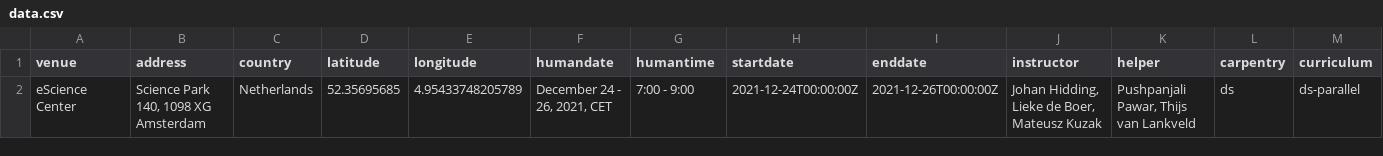
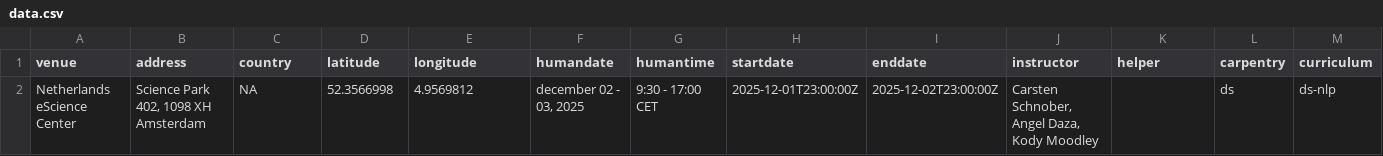
Before and after one commit to esciencecenter-digital-skills/2025-12-02-ds-nlp, a CSV file: _data/data.csv, drawn as a sheet; only a part is shown; removed rows and columns are numbered as before the commit, all else as after; rows hold the shown columns only; the diff names each change by its address in the sheet, - before the commit and + after, or states it on an @@ line.

Commit message:
update data.csv

```diff
--- a/_data/data.csv
+++ b/_data/data.csv
-row 2: eScience Center | Science Park 140, 1098 XG Amsterdam | Netherlands | 52.35695685 | 4.95433748205789 | December 24 - 26, 2021, CET | 7:00 - 9:00 | 2021-12-24T00:00:00Z | 2021-12-26T00:00:00Z | Johan Hidding, Lieke de Boer, Mateusz Kuzak | Pushpanjali Pawar, Thijs van Lankveld | ds | ds-parallel
+row 2: Netherlands eScience Center | Science Park 402, 1098 XH Amsterdam | NA | 52.3566998 | 4.9569812 | december 02 - 03, 2025 | 9:30 - 17:00 CET | 2025-12-01T23:00:00Z | 2025-12-02T23:00:00Z | Carsten Schnober, Angel Daza, Kody Moodley |  | ds | ds-nlp
```
